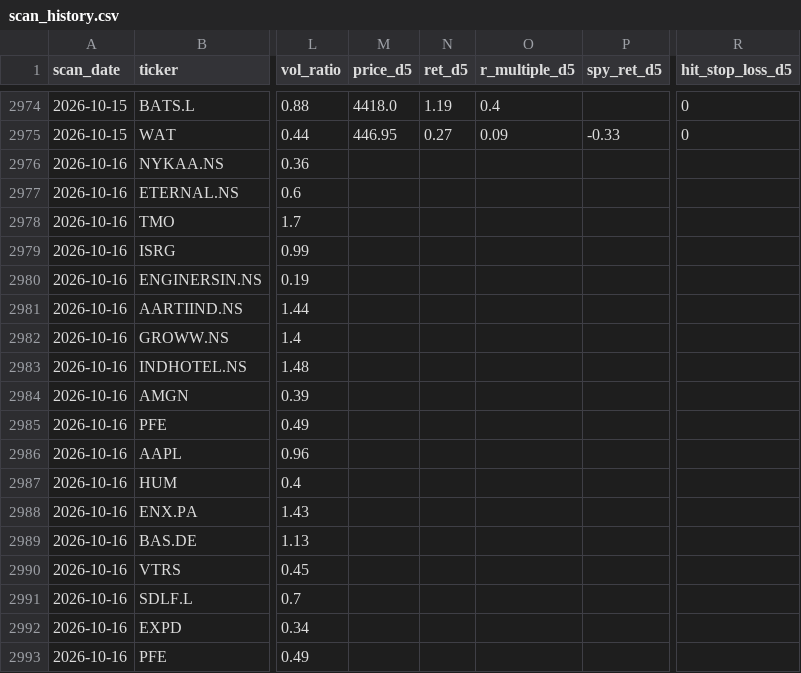
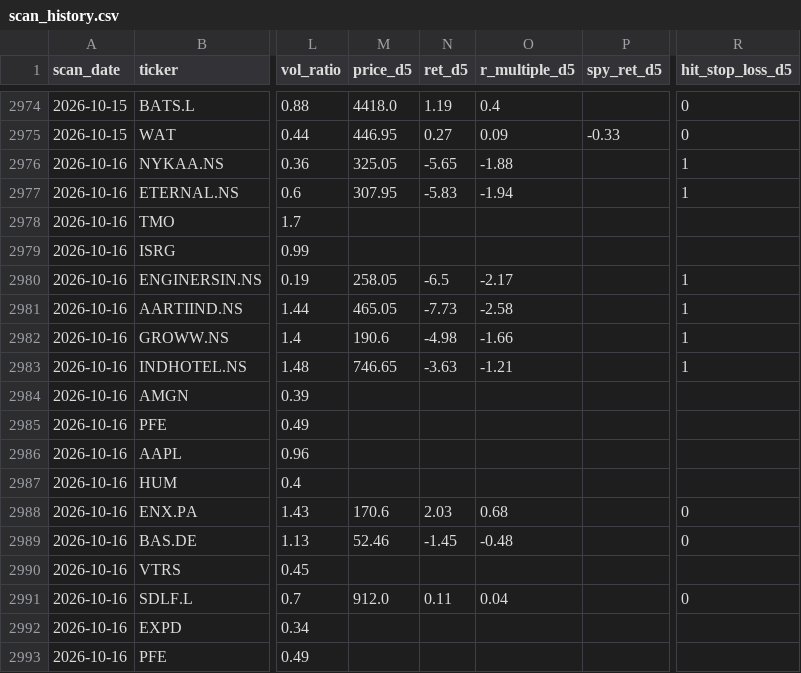
Before and after one commit to Codebreaker89/inflection-market-report, a CSV file: scan_history.csv, drawn as a sheet; only a part is shown, gaps mark what is left out; the diff covers the shown part only; the diff names each change by its address in the sheet, - before the commit and + after, or states it on an @@ line.

```diff
--- a/scan_history.csv
+++ b/scan_history.csv
-M2976 (price_d5): (empty)
+M2976 (price_d5): 325.05
-N2976 (ret_d5): (empty)
+N2976 (ret_d5): -5.65
-O2976 (r_multiple_d5): (empty)
+O2976 (r_multiple_d5): -1.88
-R2976:R2977 (hit_stop_loss_d5): (empty)
+R2976:R2977 (hit_stop_loss_d5): 1
-M2977 (price_d5): (empty)
+M2977 (price_d5): 307.95
-N2977 (ret_d5): (empty)
+N2977 (ret_d5): -5.83
-O2977 (r_multiple_d5): (empty)
+O2977 (r_multiple_d5): -1.94
-M2980 (price_d5): (empty)
+M2980 (price_d5): 258.05
-N2980 (ret_d5): (empty)
+N2980 (ret_d5): -6.5
-O2980 (r_multiple_d5): (empty)
+O2980 (r_multiple_d5): -2.17
-R2980:R2983 (hit_stop_loss_d5): (empty)
+R2980:R2983 (hit_stop_loss_d5): 1
-M2981 (price_d5): (empty)
+M2981 (price_d5): 465.05
-N2981 (ret_d5): (empty)
+N2981 (ret_d5): -7.73
-O2981 (r_multiple_d5): (empty)
+O2981 (r_multiple_d5): -2.58
-M2982 (price_d5): (empty)
+M2982 (price_d5): 190.6
-N2982 (ret_d5): (empty)
+N2982 (ret_d5): -4.98
-O2982 (r_multiple_d5): (empty)
+O2982 (r_multiple_d5): -1.66
-M2983 (price_d5): (empty)
+M2983 (price_d5): 746.65
-N2983 (ret_d5): (empty)
+N2983 (ret_d5): -3.63
-O2983 (r_multiple_d5): (empty)
+O2983 (r_multiple_d5): -1.21
-M2988 (price_d5): (empty)
+M2988 (price_d5): 170.6
-N2988 (ret_d5): (empty)
+N2988 (ret_d5): 2.03
-O2988 (r_multiple_d5): (empty)
+O2988 (r_multiple_d5): 0.68
-R2988:R2989 (hit_stop_loss_d5): (empty)
+R2988:R2989 (hit_stop_loss_d5): 0
-M2989 (price_d5): (empty)
+M2989 (price_d5): 52.46
-N2989 (ret_d5): (empty)
+N2989 (ret_d5): -1.45
-O2989 (r_multiple_d5): (empty)
+O2989 (r_multiple_d5): -0.48
-M2991 (price_d5): (empty)
+M2991 (price_d5): 912.0
-N2991 (ret_d5): (empty)
+N2991 (ret_d5): 0.11
-O2991 (r_multiple_d5): (empty)
+O2991 (r_multiple_d5): 0.04
-R2991 (hit_stop_loss_d5): (empty)
+R2991 (hit_stop_loss_d5): 0
```
Also changed, not shown: 4 added rows and 66 edited cells elsewhere in this file, 1 other file.
